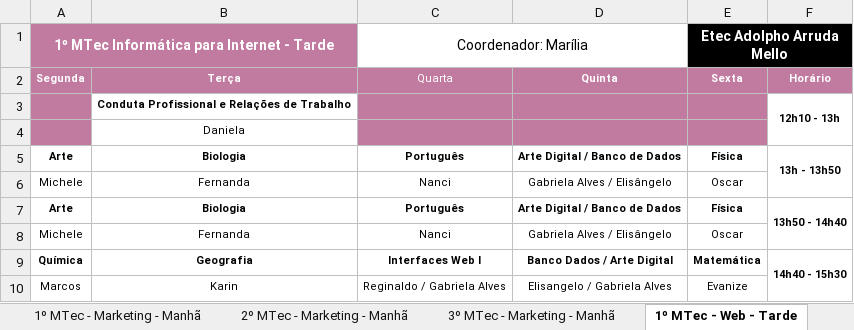
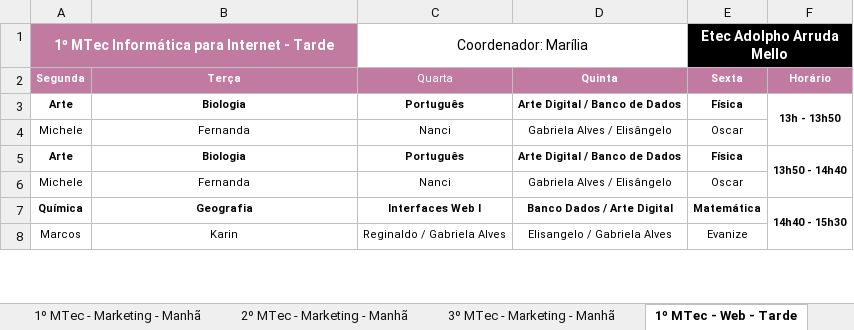
Before and after one commit to aprendendonuvem/arquivos, an Excel workbook: horariooficial.xlsx, sheet 1º MTec - Web - Tarde, drawn as a sheet; only a part is shown; values as stored, in another font and other column widths than the file's, no borders; the diff names each change by its address in the sheet, - before the commit and + after, or states it on an @@ line.

Commit message:
Add files via upload

```diff
--- a/horariooficial.xlsx (sheet 1º MTec - Web - Tarde)
+++ b/horariooficial.xlsx (sheet 1º MTec - Web - Tarde)
-row 3:  | Conduta Profissional e Relações de Trabalho |  |  |  | 12h10 - 13h
-row 4:  | Daniela
```
